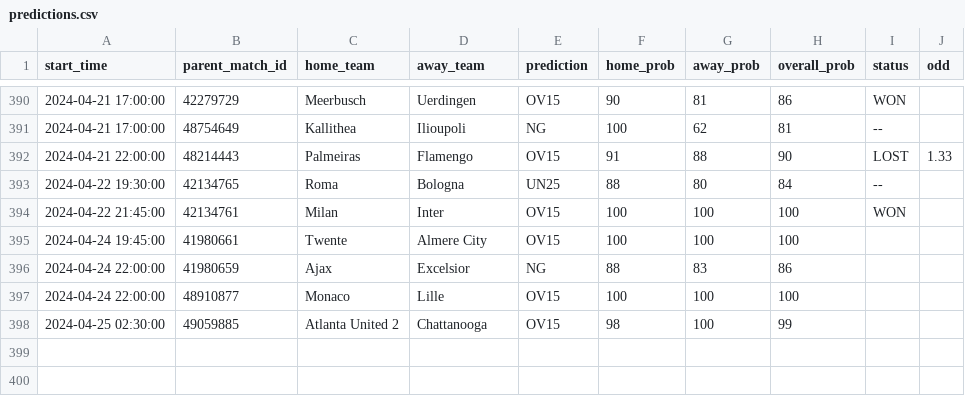
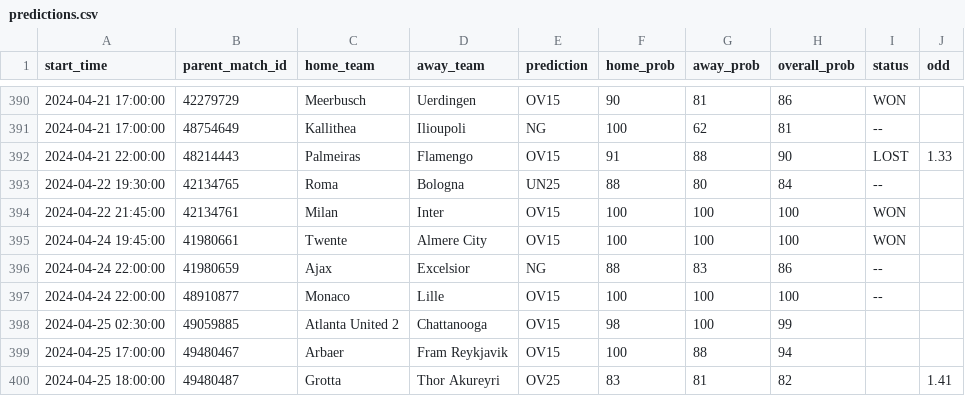
Before and after one commit to dennis-mutethia/soccer-predictions, a CSV file: docs/predictions.csv, drawn as a sheet; only a part is shown, gaps mark what is left out.

```diff
--- a/docs/predictions.csv
+++ b/docs/predictions.csv
@@ -394,5 +394,7 @@ start_time,parent_match_id,home_team,away_team,prediction,home_prob,away_prob,ov
 2024-04-22 21:45:00,42134761,Milan,Inter,OV15,100,100,100,WON,
-2024-04-24 19:45:00,41980661,Twente,Almere City,OV15,100,100,100,,
-2024-04-24 22:00:00,41980659,Ajax,Excelsior,NG,88,83,86,,
-2024-04-24 22:00:00,48910877,Monaco,Lille,OV15,100,100,100,,
+2024-04-24 19:45:00,41980661,Twente,Almere City,OV15,100,100,100,WON,
+2024-04-24 22:00:00,41980659,Ajax,Excelsior,NG,88,83,86,--,
+2024-04-24 22:00:00,48910877,Monaco,Lille,OV15,100,100,100,--,
 2024-04-25 02:30:00,49059885,Atlanta United 2,Chattanooga,OV15,98,100,99,,
+2024-04-25 17:00:00,49480467,Arbaer,Fram Reykjavik,OV15,100,88,94,,
+2024-04-25 18:00:00,49480487,Grotta,Thor Akureyri,OV25,83,81,82,,1.41
```
Also changed, not shown: 1 other file.
